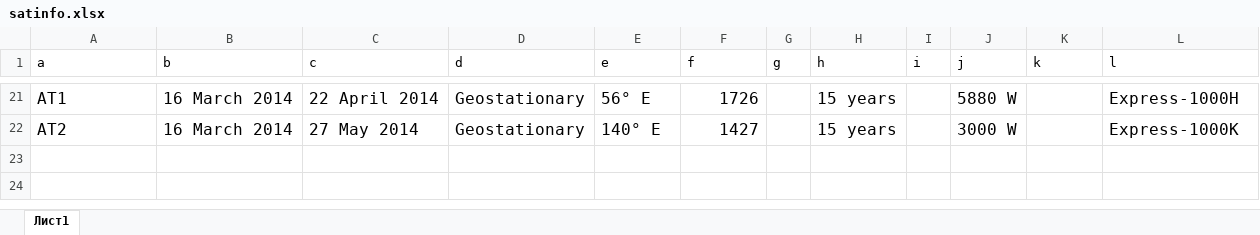
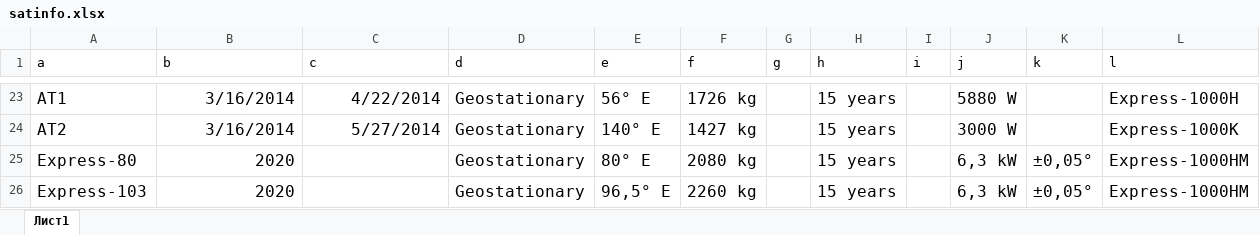
Before and after one commit to Fokz210/sat, an Excel workbook: satinfo.xlsx, sheet Лист1, drawn as a sheet; only a part is shown, gaps mark what is left out; values as stored, in another font and other column widths than the file's, no borders; charts and pictures not drawn; addresses are those after the commit; the diff covers the shown part only; the diff names each change by its address in the sheet, - before the commit and + after, or states it on an @@ line.

```diff
--- a/satinfo.xlsx (sheet Лист1)
+++ b/satinfo.xlsx (sheet Лист1)
-B23:B24 (b): 16 March 2014
+B23:B24 (b): 3/16/2014
-C23 (c): 22 April 2014
+C23 (c): 4/22/2014
-F23 (f): 1726
+F23 (f): 1726 kg
-C24 (c): 27 May 2014
+C24 (c): 5/27/2014
-F24 (f): 1427
+F24 (f): 1427 kg
+row 25: Express-80 | 2020 |  | Geostationary | 80° E | 2080 kg |  | 15 years |  | 6,3 kW | ±0,05° | Express-1000НМ
+row 26: Express-103 | 2020 |  | Geostationary | 96,5° E | 2260 kg |  | 15 years |  | 6,3 kW | ±0,05° | Express-1000НМ
```
Also changed, not shown: 2 added rows and 76 edited cells elsewhere in this sheet, 9 other files.
